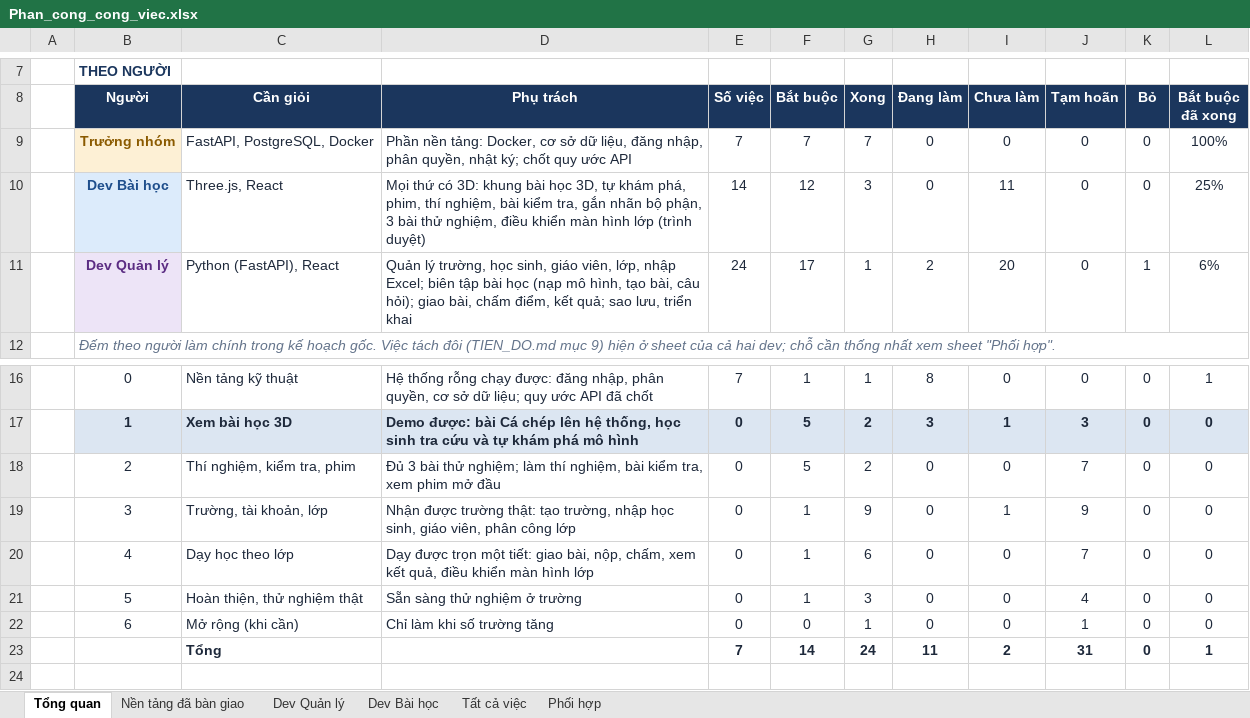
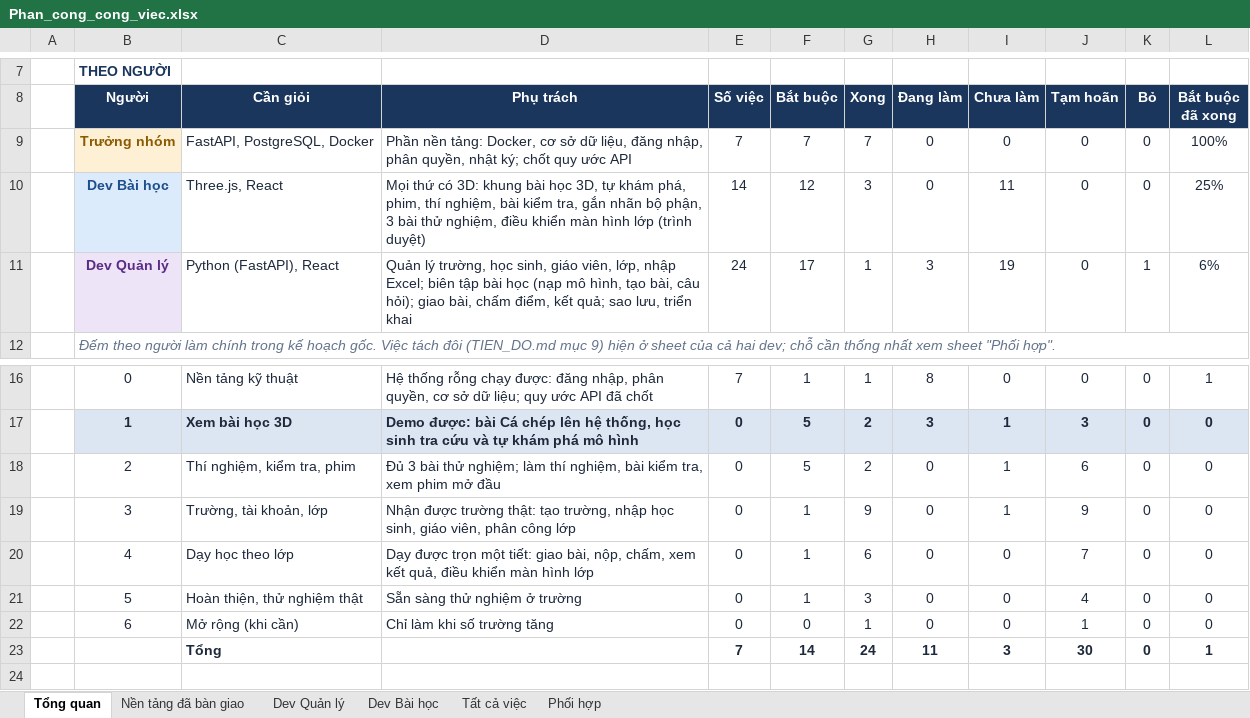
Before and after one commit to NguyenThacNam/stem3d, an Excel workbook: ke-hoach/Phan_cong_cong_viec.xlsx, sheet Tổng quan, drawn as a sheet; only a part is shown, gaps mark what is left out; values as stored, in another font and other column widths than the file's, no borders; the diff names each change by its address in the sheet, - before the commit and + after, or states it on an @@ line.

```diff
--- a/ke-hoach/Phan_cong_cong_viec.xlsx (sheet Tổng quan)
+++ b/ke-hoach/Phan_cong_cong_viec.xlsx (sheet Tổng quan)
-H11 (Đang làm): 2
+H11 (Đang làm): 3
-I11 (Chưa làm): 20
+I11 (Chưa làm): 19
-I18 (Chưa làm): 0
+I18 (Chưa làm): 1
-J18 (Tạm hoãn): 7
+J18 (Tạm hoãn): 6
-I23 (Chưa làm): 2
+I23 (Chưa làm): 3
-J23 (Tạm hoãn): 31
+J23 (Tạm hoãn): 30
```
Also changed, not shown: sheet Dev Quản lý, sheet Tất cả việc, 1 other file.
